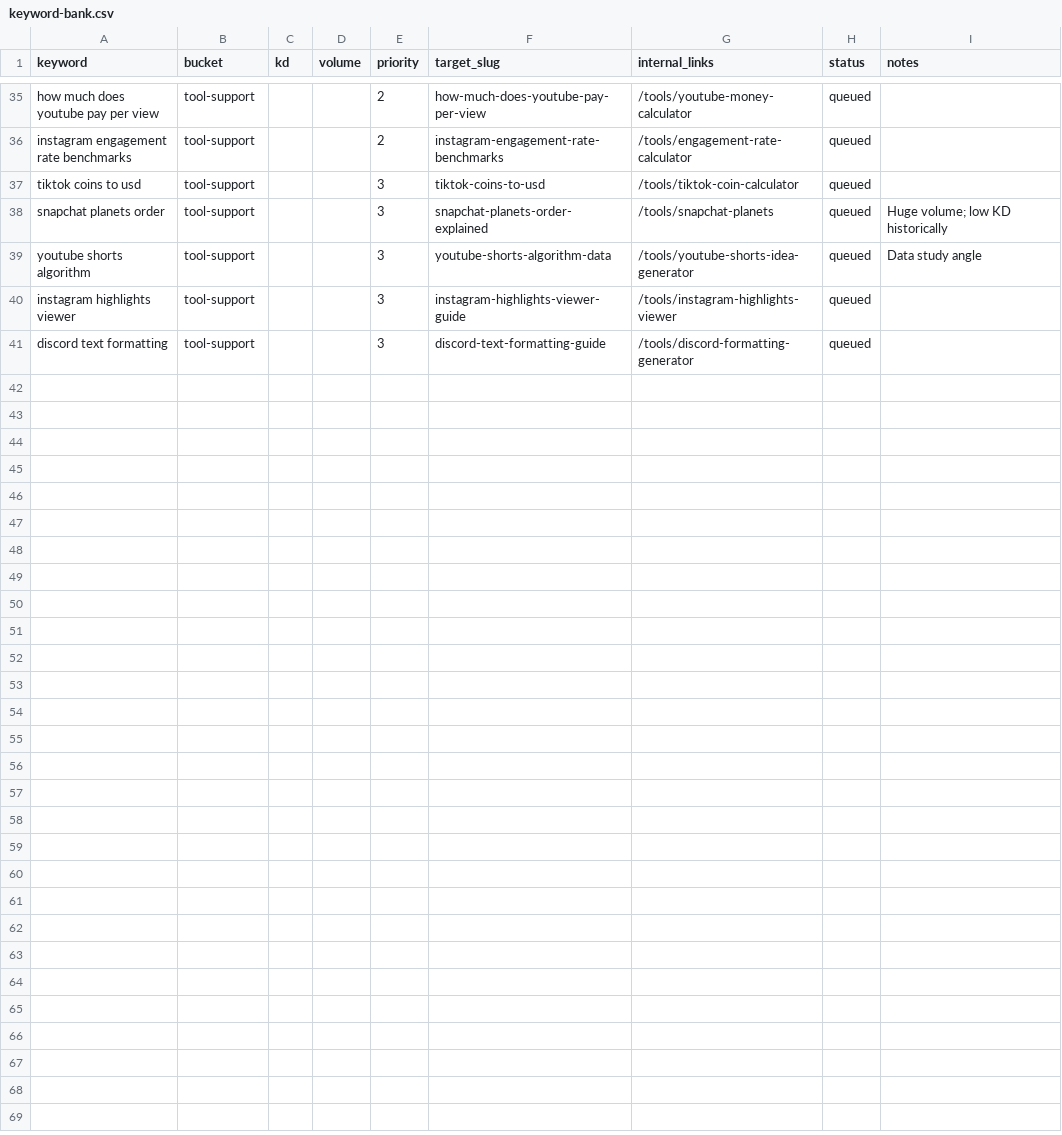
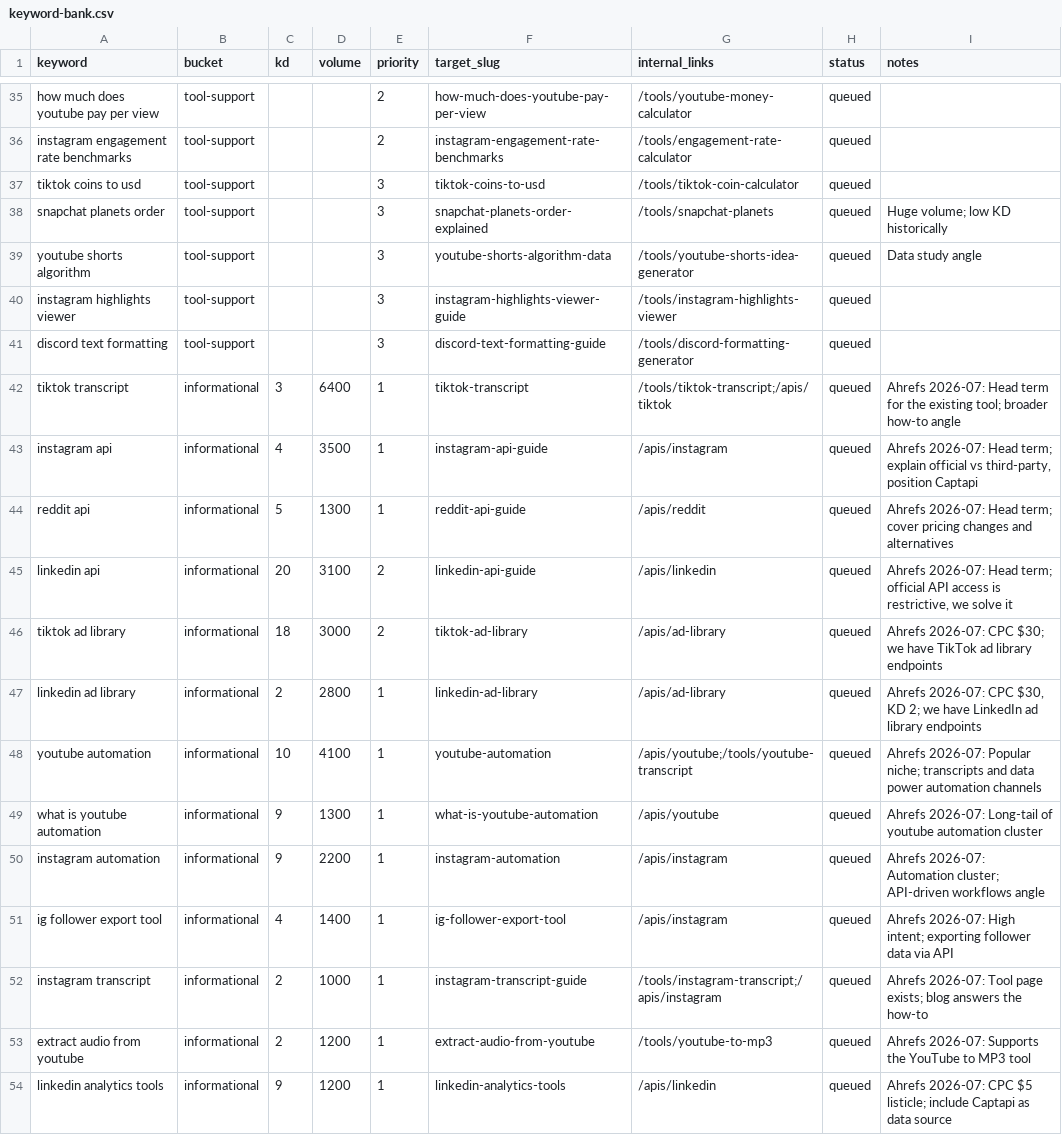
Before and after one commit to CDCStream/captapi, a CSV file: marketing/keyword-bank.csv, drawn as a sheet; only a part is shown, gaps mark what is left out.

```diff
--- a/marketing/keyword-bank.csv
+++ b/marketing/keyword-bank.csv
@@ -41 +41,14 @@ instagram highlights viewer,tool-support,,,3,instagram-highlights-viewer-guide,/
 discord text formatting,tool-support,,,3,discord-text-formatting-guide,/tools/discord-formatting-generator,queued,
+tiktok transcript,informational,3,6400,1,tiktok-transcript,/tools/tiktok-transcript;/apis/tiktok,queued,Ahrefs 2026-07: Head term for the existing tool; broader how-to angle
+instagram api,informational,4,3500,1,instagram-api-guide,/apis/instagram,queued,"Ahrefs 2026-07: Head term; explain official vs third-party, position Captapi"
+reddit api,informational,5,1300,1,reddit-api-guide,/apis/reddit,queued,Ahrefs 2026-07: Head term; cover pricing changes and alternatives
+linkedin api,informational,20,3100,2,linkedin-api-guide,/apis/linkedin,queued,"Ahrefs 2026-07: Head term; official API access is restrictive, we solve it"
+tiktok ad library,informational,18,3000,2,tiktok-ad-library,/apis/ad-library,queued,Ahrefs 2026-07: CPC $30; we have TikTok ad library endpoints
+linkedin ad library,informational,2,2800,1,linkedin-ad-library,/apis/ad-library,queued,"Ahrefs 2026-07: CPC $30, KD 2; we have LinkedIn ad library endpoints"
+youtube automation,informational,10,4100,1,youtube-automation,/apis/youtube;/tools/youtube-transcript,queued,Ahrefs 2026-07: Popular niche; transcripts and data power automation channels
+what is youtube automation,informational,9,1300,1,what-is-youtube-automation,/apis/youtube,queued,Ahrefs 2026-07: Long-tail of youtube automation cluster
+instagram automation,informational,9,2200,1,instagram-automation,/apis/instagram,queued,Ahrefs 2026-07: Automation cluster; API-driven workflows angle
+ig follower export tool,informational,4,1400,1,ig-follower-export-tool,/apis/instagram,queued,Ahrefs 2026-07: High intent; exporting follower data via API
+instagram transcript,informational,2,1000,1,instagram-transcript-guide,/tools/instagram-transcript;/apis/instagram,queued,Ahrefs 2026-07: Tool page exists; blog answers the how-to
+extract audio from youtube,informational,2,1200,1,extract-audio-from-youtube,/tools/youtube-to-mp3,queued,Ahrefs 2026-07: Supports the YouTube to MP3 tool
+linkedin analytics tools,informational,9,1200,1,linkedin-analytics-tools,/apis/linkedin,queued,Ahrefs 2026-07: CPC $5 listicle; include Captapi as data source
```
Also changed, not shown: 10 other files.
